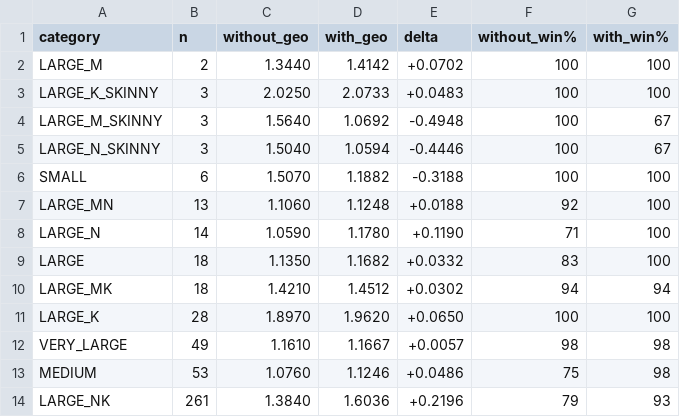
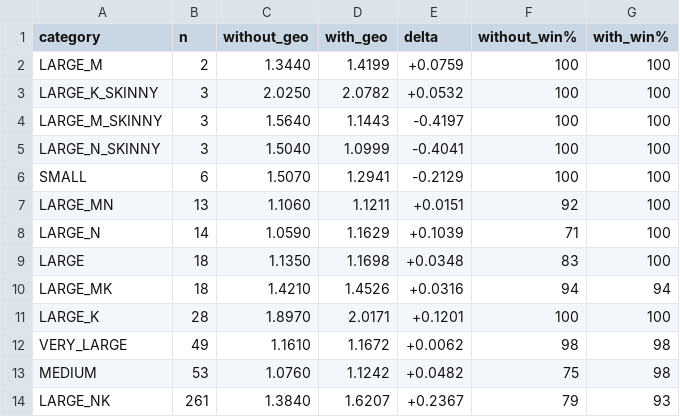
Before and after one commit to xiaohuguo2023/triton, a CSV file: docs/perf-baselines/ab_by_category-2026-07-22.csv, drawn as a sheet.

Commit message:
PerfModel: unify pipeline depth (min(stages-1, numKIter)) — fixes skinny 100%
Rationalizes the tiny-K handling: instead of three scattered `min(depth, numKIter)`
caps (DRAM saturation, MFMA stall, and nearly the overlap), define ONE physical
quantity and thread it everywhere:

    effectivePipelineDepth = min(numStages - 1, numKIter)

A software pipeline can only reach the depth its loop can fill — bounded by BOTH
the LDS buffer count (numStages-1) AND the K-iterations that exist (numKIter).
Computed once (before the DRAM term that needs it) and reused by: DRAM-saturation
outstanding bytes, Little's-law effMemPerIter, overlap iter-latency, and the
MFMA-latency stall. Deep-K (numKIter >> stages) is byte-identical to before
(min = numStages-1); tiny-K is where it bites.

Combined with the num_stages tie-break made numKIter-aware (prefer more USABLE
stages = min(numStages, floor(numKIter)+1), then FEWER actual stages), this fixes
the residual skinny regression: for BK=K (numKIter=1) ns2 and ns3 now reach depth
1 everywhere → they genuinely TIE (matching measured equality) → the tie-break
takes the cheaper ns2. No heuristic — one trip-count physics.

Profiler config sweep: all 6 skinny shapes now pick ns2 (was ns3); 3/6 hit the
exact oracle, all win 1.06-1.36x device-time (was 0.91-1.13).

Full A/B (profiler device-time, interleaved, IQR):
  LARGE_M_SKINNY 0.911 -> 1.144 (0% -> 100% win)
  LARGE_N_SKINNY 0.927 -> 1.100 (0% -> 100% win)
  SMALL 1.19 -> 1.29 (100%); LARGE_NK 1.604 -> 1.621 (K=128 members benefit).
  All big categories flat/up (deep-K byte-identical). Overall geomean 1.445 ->
  1.458, win 95%. 10/13 categories at 100% win, none in loss. Removes the ad-hoc
  caps (net simpler). pm_config_sweep.py switched to profiler device-time.

```diff
--- a/docs/perf-baselines/ab_by_category-2026-07-22.csv
+++ b/docs/perf-baselines/ab_by_category-2026-07-22.csv
@@ -1,14 +1,14 @@
 category,n,without_geo,with_geo,delta,without_win%,with_win%
-LARGE_M,2,1.3440,1.4142,+0.0702,100,100
-LARGE_K_SKINNY,3,2.0250,2.0733,+0.0483,100,100
-LARGE_M_SKINNY,3,1.5640,1.0692,-0.4948,100,67
-LARGE_N_SKINNY,3,1.5040,1.0594,-0.4446,100,67
-SMALL,6,1.5070,1.1882,-0.3188,100,100
-LARGE_MN,13,1.1060,1.1248,+0.0188,92,100
-LARGE_N,14,1.0590,1.1780,+0.1190,71,100
-LARGE,18,1.1350,1.1682,+0.0332,83,100
-LARGE_MK,18,1.4210,1.4512,+0.0302,94,94
-LARGE_K,28,1.8970,1.9620,+0.0650,100,100
-VERY_LARGE,49,1.1610,1.1667,+0.0057,98,98
-MEDIUM,53,1.0760,1.1246,+0.0486,75,98
-LARGE_NK,261,1.3840,1.6036,+0.2196,79,93
+LARGE_M,2,1.3440,1.4199,+0.0759,100,100
+LARGE_K_SKINNY,3,2.0250,2.0782,+0.0532,100,100
+LARGE_M_SKINNY,3,1.5640,1.1443,-0.4197,100,100
+LARGE_N_SKINNY,3,1.5040,1.0999,-0.4041,100,100
+SMALL,6,1.5070,1.2941,-0.2129,100,100
+LARGE_MN,13,1.1060,1.1211,+0.0151,92,100
+LARGE_N,14,1.0590,1.1629,+0.1039,71,100
+LARGE,18,1.1350,1.1698,+0.0348,83,100
+LARGE_MK,18,1.4210,1.4526,+0.0316,94,94
+LARGE_K,28,1.8970,2.0171,+0.1201,100,100
+VERY_LARGE,49,1.1610,1.1672,+0.0062,98,98
+MEDIUM,53,1.0760,1.1242,+0.0482,75,98
+LARGE_NK,261,1.3840,1.6207,+0.2367,79,93
```
Also changed, not shown: 2 other files.
